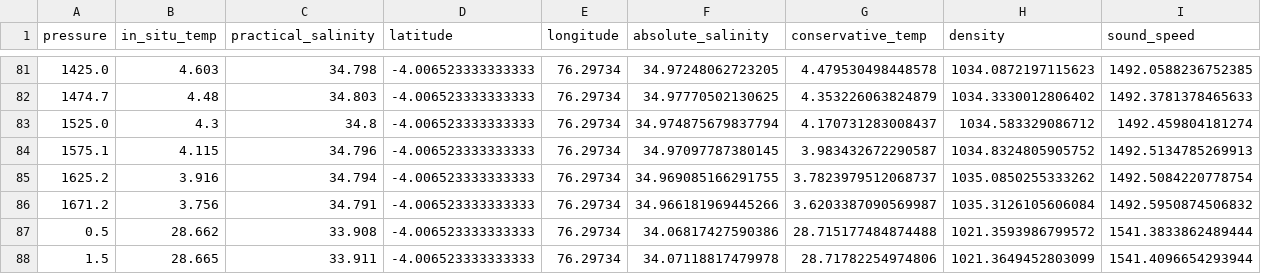
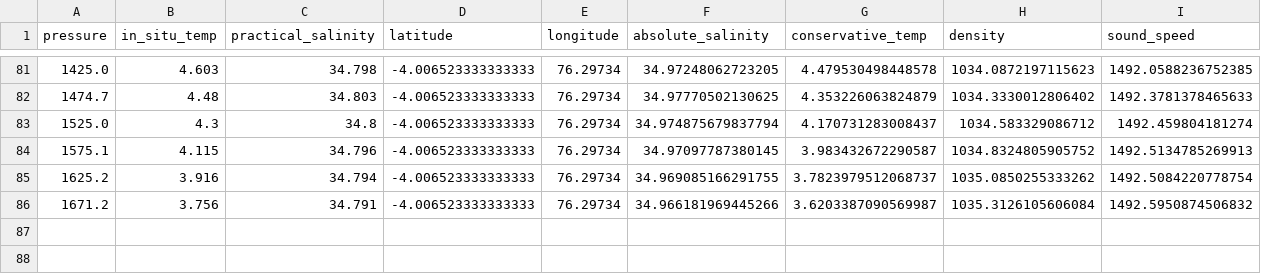
Before and after one commit to rudransh004/AcousticGuard-OS, a CSV file: data/processed/acoustic_features.csv, drawn as a sheet; only a part is shown, gaps mark what is left out; the diff names each change by its address in the sheet, - before the commit and + after, or states it on an @@ line.

```diff
--- a/data/processed/acoustic_features.csv
+++ b/data/processed/acoustic_features.csv
-row 87: 0.5 | 28.662 | 33.908 | -4.006523333333333 | 76.29734 | 34.06817427590386 | 28.715177484874488 | 1021.3593986799572 | 1541.3833862489444
-row 88: 1.5 | 28.665 | 33.911 | -4.006523333333333 | 76.29734 | 34.07118817479978 | 28.71782254974806 | 1021.3649452803099 | 1541.4096654293944
```
Also changed, not shown: data/processed/tactical_acoustic_zones.csv, 7 other files.
